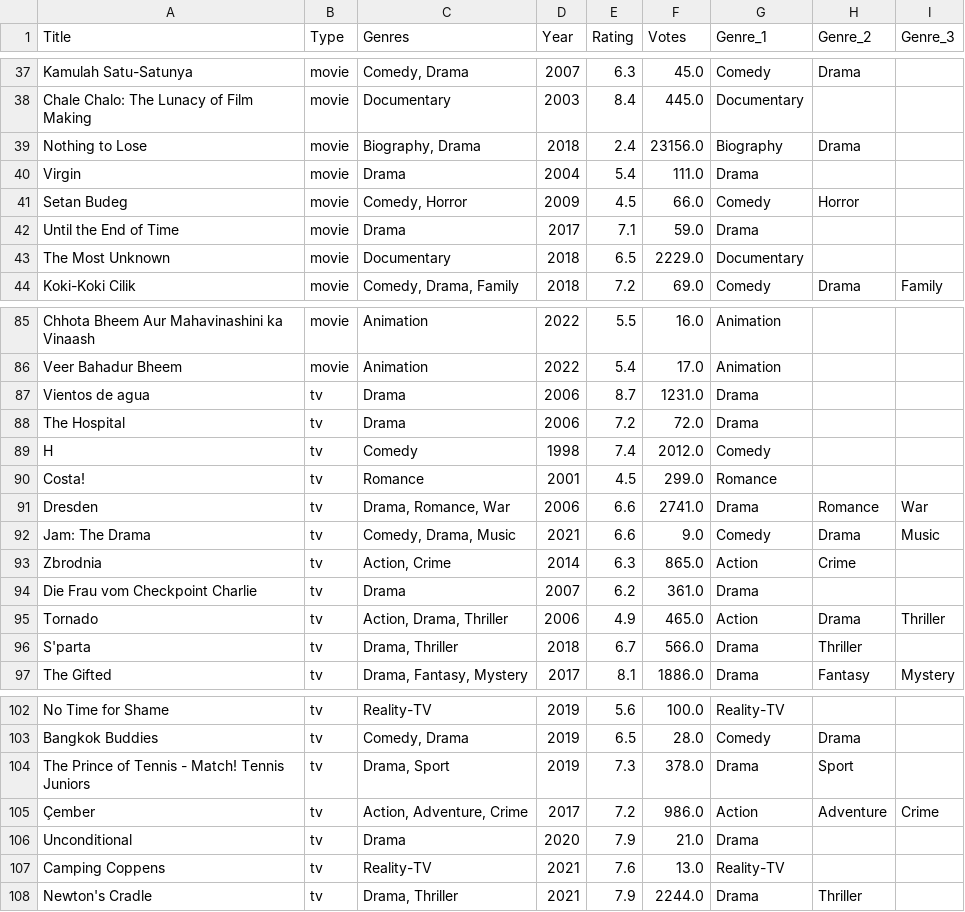
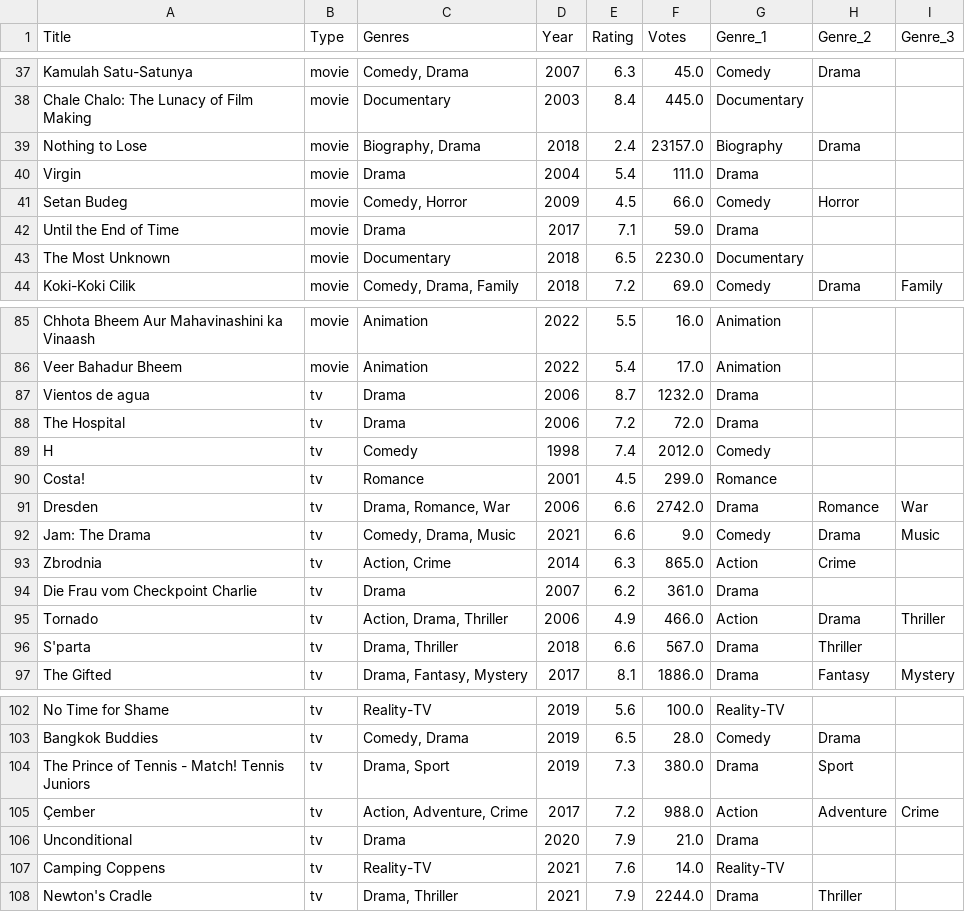
Before and after one commit to shashankreddy3k/Data-Automation, a CSV file: Data/transformed_dataset.csv, drawn as a sheet; only a part is shown, gaps mark what is left out; the diff covers the shown part only.

```diff
--- a/Data/transformed_dataset.csv
+++ b/Data/transformed_dataset.csv
@@ -38,3 +38,3 @@ Kamulah Satu-Satunya,movie,"Comedy, Drama",2007,6.3,45.0,Comedy,Drama,
 Chale Chalo: The Lunacy of Film Making,movie,Documentary,2003,8.4,445.0,Documentary,,
-Nothing to Lose,movie,"Biography, Drama",2018,2.4,23156.0,Biography,Drama,
+Nothing to Lose,movie,"Biography, Drama",2018,2.4,23157.0,Biography,Drama,
 Virgin,movie,Drama,2004,5.4,111.0,Drama,,
@@ -42,3 +42,3 @@ Setan Budeg,movie,"Comedy, Horror",2009,4.5,66.0,Comedy,Horror,
 Until the End of Time,movie,Drama,2017,7.1,59.0,Drama,,
-The Most Unknown,movie,Documentary,2018,6.5,2229.0,Documentary,,
+The Most Unknown,movie,Documentary,2018,6.5,2230.0,Documentary,,
 Koki-Koki Cilik,movie,"Comedy, Drama, Family",2018,7.2,69.0,Comedy,Drama,Family
@@ -86,3 +86,3 @@ Chhota Bheem Aur Mahavinashini ka Vinaash,movie,Animation,2022,5.5,16.0,Animatio
 Veer Bahadur Bheem,movie,Animation,2022,5.4,17.0,Animation,,
-Vientos de agua,tv,Drama,2006,8.7,1231.0,Drama,,
+Vientos de agua,tv,Drama,2006,8.7,1232.0,Drama,,
 The Hospital,tv,Drama,2006,7.2,72.0,Drama,,
@@ -90,3 +90,3 @@ H,tv,Comedy,1998,7.4,2012.0,Comedy,,
 Costa!,tv,Romance,2001,4.5,299.0,Romance,,
-Dresden,tv,"Drama, Romance, War",2006,6.6,2741.0,Drama,Romance,War
+Dresden,tv,"Drama, Romance, War",2006,6.6,2742.0,Drama,Romance,War
 Jam: The Drama,tv,"Comedy, Drama, Music",2021,6.6,9.0,Comedy,Drama,Music
@@ -94,4 +94,4 @@ Zbrodnia,tv,"Action, Crime",2014,6.3,865.0,Action,Crime,
 Die Frau vom Checkpoint Charlie,tv,Drama,2007,6.2,361.0,Drama,,
-Tornado,tv,"Action, Drama, Thriller",2006,4.9,465.0,Action,Drama,Thriller
-S'parta,tv,"Drama, Thriller",2018,6.7,566.0,Drama,Thriller,
+Tornado,tv,"Action, Drama, Thriller",2006,4.9,466.0,Action,Drama,Thriller
+S'parta,tv,"Drama, Thriller",2018,6.6,567.0,Drama,Thriller,
 The Gifted,tv,"Drama, Fantasy, Mystery",2017,8.1,1886.0,Drama,Fantasy,Mystery
@@ -103,6 +103,6 @@ No Time for Shame,tv,Reality-TV,2019,5.6,100.0,Reality-TV,,
 Bangkok Buddies,tv,"Comedy, Drama",2019,6.5,28.0,Comedy,Drama,
-The Prince of Tennis - Match! Tennis Juniors,tv,"Drama, Sport",2019,7.3,378.0,Drama,Sport,
-Çember,tv,"Action, Adventure, Crime",2017,7.2,986.0,Action,Adventure,Crime
+The Prince of Tennis - Match! Tennis Juniors,tv,"Drama, Sport",2019,7.3,380.0,Drama,Sport,
+Çember,tv,"Action, Adventure, Crime",2017,7.2,988.0,Action,Adventure,Crime
 Unconditional,tv,Drama,2020,7.9,21.0,Drama,,
-Camping Coppens,tv,Reality-TV,2021,7.6,13.0,Reality-TV,,
+Camping Coppens,tv,Reality-TV,2021,7.6,14.0,Reality-TV,,
 Newton's Cradle,tv,"Drama, Thriller",2021,7.9,2244.0,Drama,Thriller,
```
Also changed, not shown: 11 edited cells elsewhere in this file, 1 other file.
